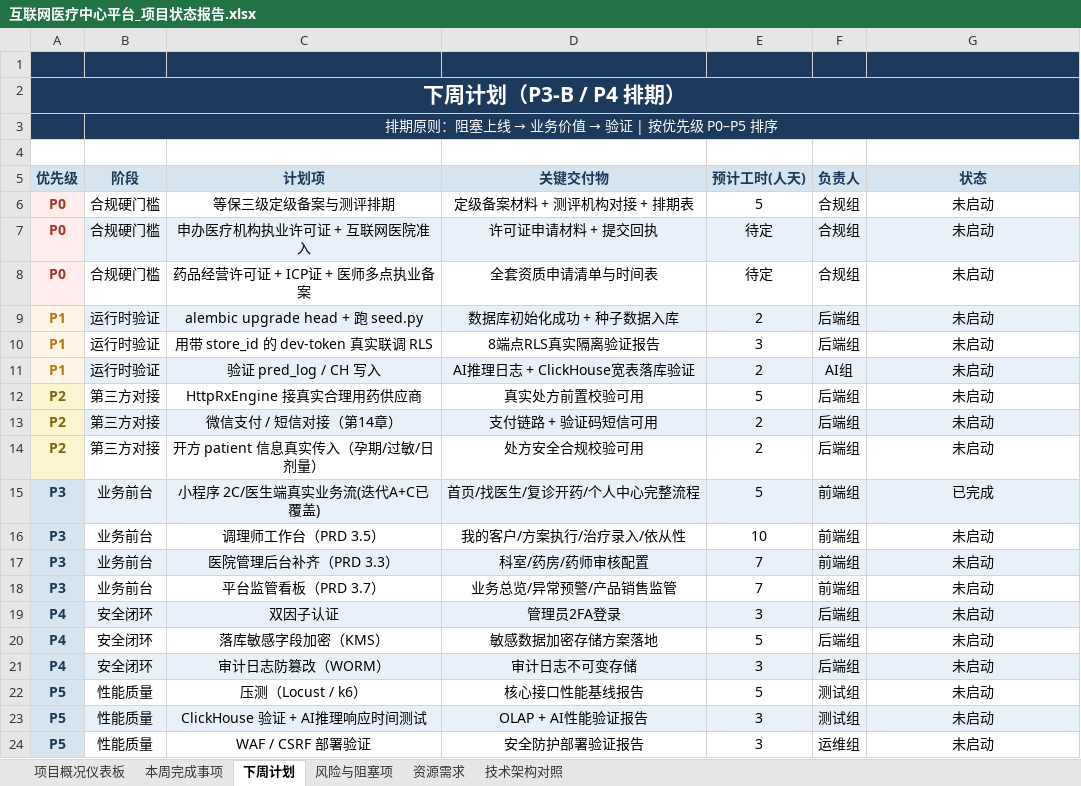
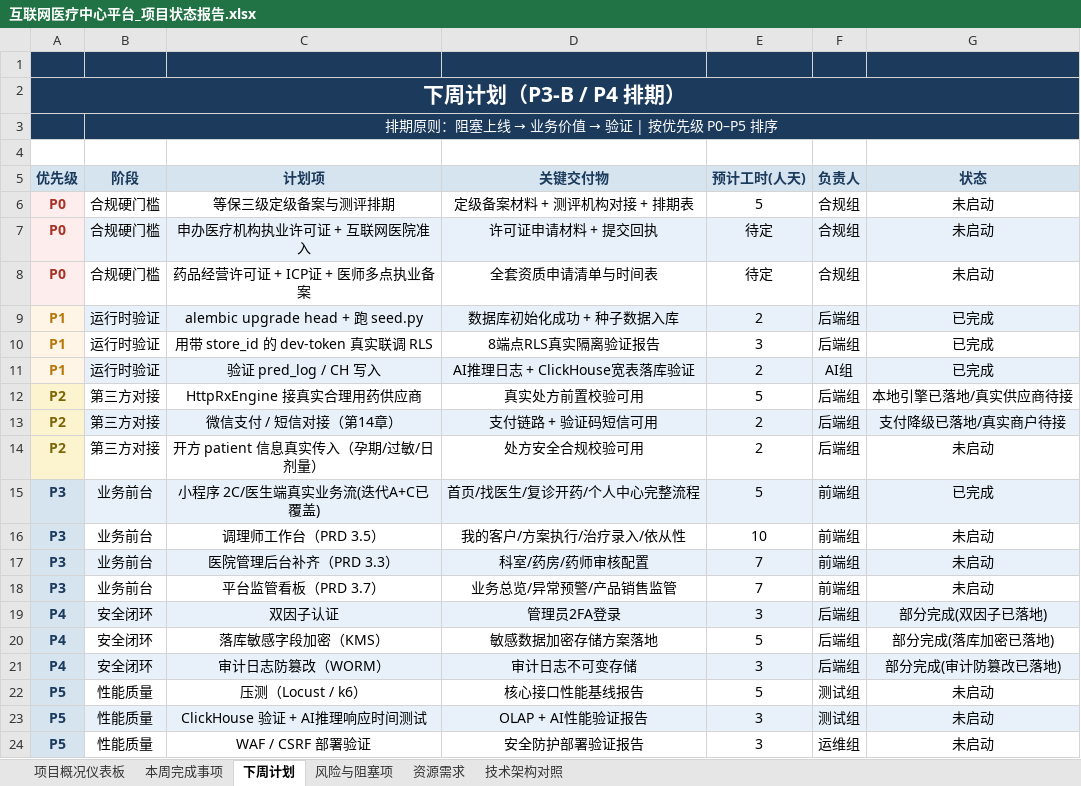
Before and after one commit to ai-junshu/InternetHospital, an Excel workbook: 互联网医疗中心平台_项目状态报告.xlsx, sheet 下周计划, drawn as a sheet; values as stored, in another font and other column widths than the file's, no borders; the diff names each change by its address in the sheet, - before the commit and + after, or states it on an @@ line.

Commit message:
docs: 项目状态报告升级至 V1.2 (2026-08-03) 并同步 08-02 收口成果
- xlsx 状态报告 V1.1(08-01) -> V1.2(08-03)
  - 总体结论追加 08-02 收口段（H1 RLS e2e 46 passed / H5 种子实证 / H4 LocalRxEngine / P2-P3 全量）
  - P3 平台治理 95%->100%，mp-taro 85%->92%（补 effect/scheduling 入口）
  - 本周完成事项周期改 07-27~08-02，新增 #26-#34 共 9 项，合计 25->34
  - 下周计划：运行时验证/双因子/KMS/审计 标记已完成或部分完成
  - 风险登记簿：RLS/种子 已验证，合理用药 已缓解(local引擎)，安全合规 部分完成
  - 技术架构对照：合理用药 Mock->LocalRxEngine，等保补已落地控制项
- 新增 08-02 状态自检与后续任务报告
- 同步工程进度与整体进度计划 md
- 归档 .codebuddy plans 与 memory 日志
- 移除一次性脚本 generate_report.py

```diff
--- a/互联网医疗中心平台_项目状态报告.xlsx (sheet 下周计划)
+++ b/互联网医疗中心平台_项目状态报告.xlsx (sheet 下周计划)
-G9:G11 (状态): 未启动
+G9:G11 (状态): 已完成
-G12 (状态): 未启动
+G12 (状态): 本地引擎已落地/真实供应商待接
-G13 (状态): 未启动
+G13 (状态): 支付降级已落地/真实商户待接
-G19 (状态): 未启动
+G19 (状态): 部分完成(双因子已落地)
-G20 (状态): 未启动
+G20 (状态): 部分完成(落库加密已落地)
-G21 (状态): 未启动
+G21 (状态): 部分完成(审计防篡改已落地)
```
Also changed, not shown: sheet 本周完成事项, sheet 项目概况仪表板, sheet 风险与阻塞项, sheet 技术架构对照, 20 other files.
